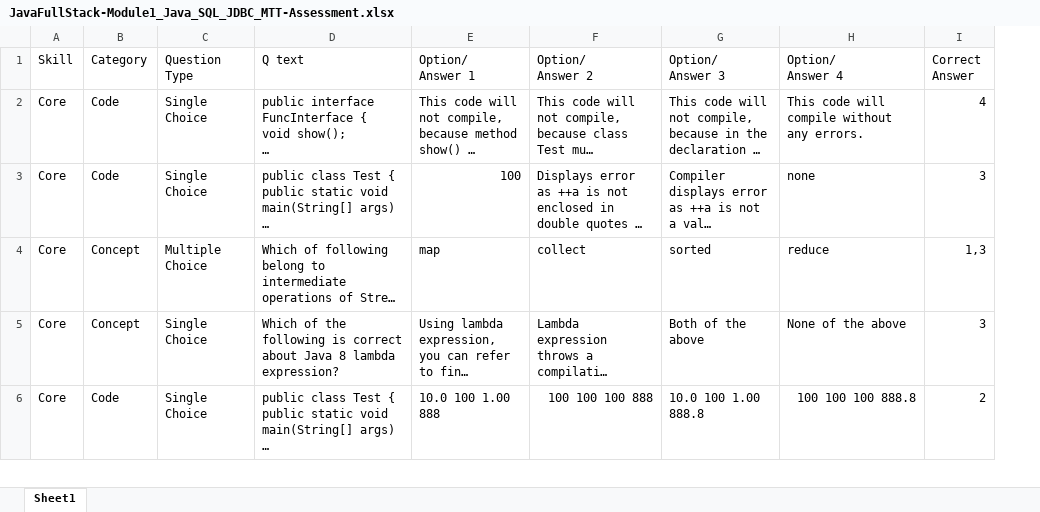
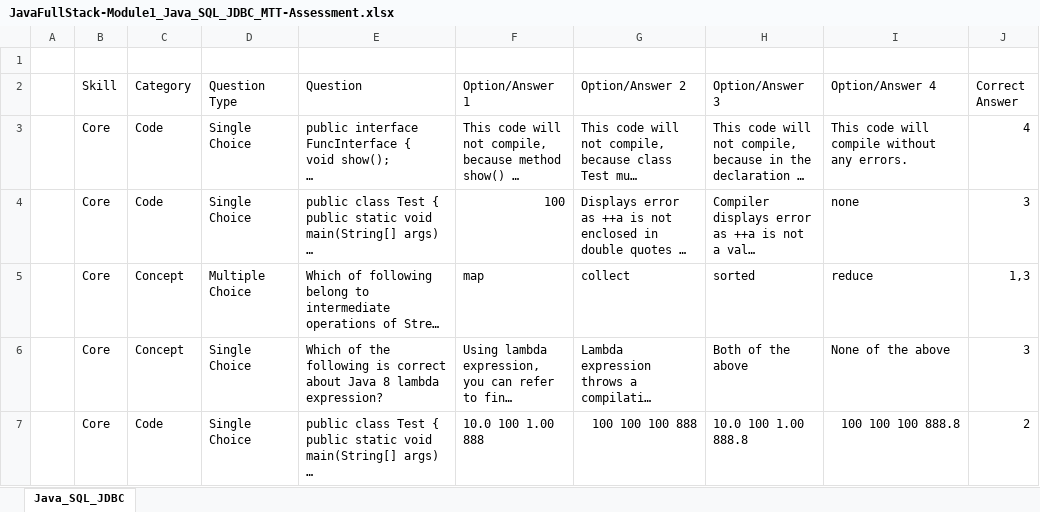
Before and after one commit to Praveen-TestYantra/JSpiders-CG-HTDProgram, an Excel workbook: Noida (18th_Sep) Batch_Java_Full_Stack/MPT_MTT/Module 1/JavaFullStack-Module1_Java_SQL_JDBC_MTT-Assessment.xlsx, sheet Java_SQL_JDBC, drawn as a sheet; only a part is shown; long unchanged cells end in …; values as stored, in another font and other column widths than the file's, no cell formats; addresses are those after the commit; ↵ is a line break in a cell; the diff covers the shown part only; the diff names each change by its address in the sheet, - before the commit and + after, or states it on an @@ line.

Commit message:
Added Mohammed review comments

```diff
--- a/Noida (18th_Sep) Batch_Java_Full_Stack/MPT_MTT/Module 1/JavaFullStack-Module1_Java_SQL_JDBC_MTT-Assessment.xlsx (sheet Java_SQL_JDBC)
+++ b/Noida (18th_Sep) Batch_Java_Full_Stack/MPT_MTT/Module 1/JavaFullStack-Module1_Java_SQL_JDBC_MTT-Assessment.xlsx (sheet Java_SQL_JDBC)
-sheet tab: Sheet1
+sheet tab: Java_SQL_JDBC
+column A, empty
+row 1: (empty)
-E2: Q text
+E2: Question
-F2: Option/ ↵ Answer 1
+F2: Option/Answer 1
-G2: Option/ ↵ Answer 2
+G2: Option/Answer 2
-H2: Option/ ↵ Answer 3
+H2: Option/Answer 3
-I2: Option/ ↵ Answer 4
+I2: Option/Answer 4
```
Also changed, not shown: 12 edited cells elsewhere in this sheet, cell formats.
